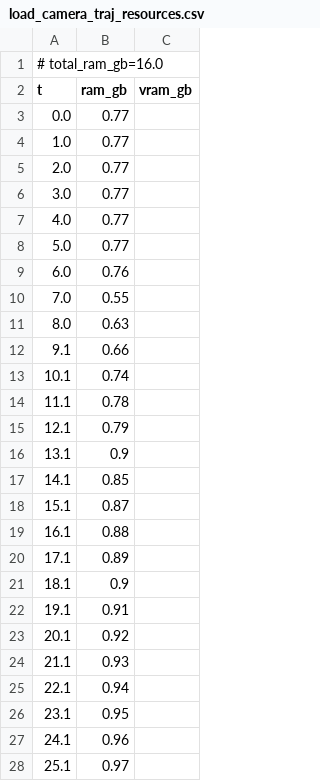
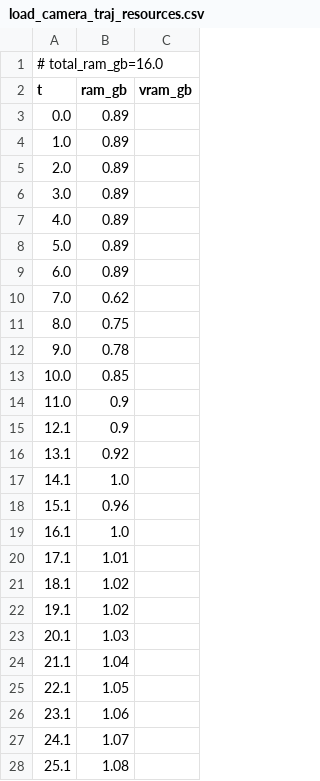
Before and after one commit to PozzettiAndrea/ComfyUI-MotionCapture, a CSV file: dev/windows-cpu/logs/load_camera_traj_resources.csv, drawn as a sheet; only a part is shown; the diff covers the shown part only.

Commit message:
Update dev/windows-cpu

```diff
--- a/dev/windows-cpu/logs/load_camera_traj_resources.csv
+++ b/dev/windows-cpu/logs/load_camera_traj_resources.csv
@@ -2,27 +2,27 @@
 t,ram_gb,vram_gb
-0.0,0.77,
-1.0,0.77,
-2.0,0.77,
-3.0,0.77,
-4.0,0.77,
-5.0,0.77,
-6.0,0.76,
-7.0,0.55,
-8.0,0.63,
-9.1,0.66,
-10.1,0.74,
-11.1,0.78,
-12.1,0.79,
-13.1,0.9,
-14.1,0.85,
-15.1,0.87,
-16.1,0.88,
-17.1,0.89,
-18.1,0.9,
-19.1,0.91,
-20.1,0.92,
-21.1,0.93,
-22.1,0.94,
-23.1,0.95,
-24.1,0.96,
-25.1,0.97,
+0.0,0.89,
+1.0,0.89,
+2.0,0.89,
+3.0,0.89,
+4.0,0.89,
+5.0,0.89,
+6.0,0.89,
+7.0,0.62,
+8.0,0.75,
+9.0,0.78,
+10.0,0.85,
+11.0,0.9,
+12.1,0.9,
+13.1,0.92,
+14.1,1.0,
+15.1,0.96,
+16.1,1.0,
+17.1,1.01,
+18.1,1.02,
+19.1,1.02,
+20.1,1.03,
+21.1,1.04,
+22.1,1.05,
+23.1,1.06,
+24.1,1.07,
+25.1,1.08,
```
Also changed, not shown: 5 added rows, 2 removed rows and 19 edited cells elsewhere in this file, dev/windows-cpu/logs/apply_motion_on_character_resources.csv, 32 other files.
